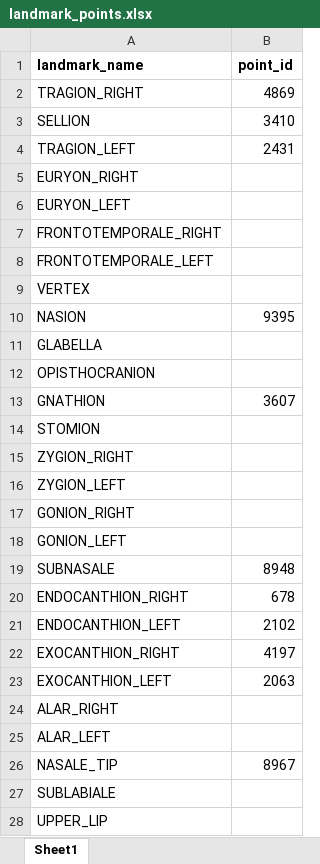
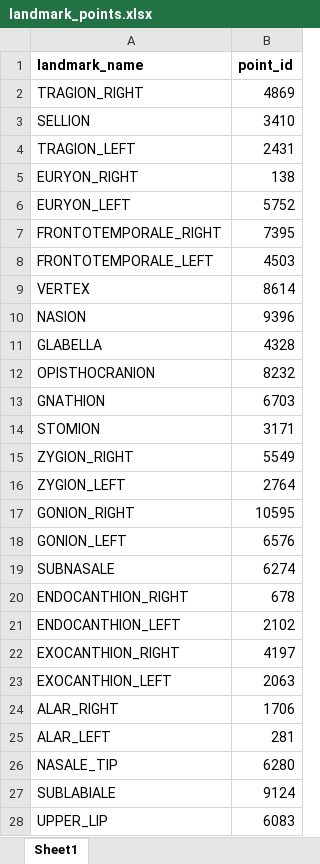
Before and after one commit to franztapiac/3dphoto, an Excel workbook: franz_hsa/landmark_evaluation/landmark_points.xlsx, sheet Sheet1, drawn as a sheet; values as stored, in another font and other column widths than the file's, no borders; the diff names each change by its address in the sheet, - before the commit and + after, or states it on an @@ line.

Commit message:
annotated the 27 landmarks

```diff
--- a/franz_hsa/landmark_evaluation/landmark_points.xlsx (sheet Sheet1)
+++ b/franz_hsa/landmark_evaluation/landmark_points.xlsx (sheet Sheet1)
-B5 (point_id): (empty)
+B5 (point_id): 138
-B6 (point_id): (empty)
+B6 (point_id): 5752
-B7 (point_id): (empty)
+B7 (point_id): 7395
-B8 (point_id): (empty)
+B8 (point_id): 4503
-B9 (point_id): (empty)
+B9 (point_id): 8614
-B10 (point_id): 9395
+B10 (point_id): 9396
-B11 (point_id): (empty)
+B11 (point_id): 4328
-B12 (point_id): (empty)
+B12 (point_id): 8232
-B13 (point_id): 3607
+B13 (point_id): 6703
-B14 (point_id): (empty)
+B14 (point_id): 3171
-B15 (point_id): (empty)
+B15 (point_id): 5549
-B16 (point_id): (empty)
+B16 (point_id): 2764
-B17 (point_id): (empty)
+B17 (point_id): 10595
-B18 (point_id): (empty)
+B18 (point_id): 6576
-B19 (point_id): 8948
+B19 (point_id): 6274
-B24 (point_id): (empty)
+B24 (point_id): 1706
-B25 (point_id): (empty)
+B25 (point_id): 281
-B26 (point_id): 8967
+B26 (point_id): 6280
-B27 (point_id): (empty)
+B27 (point_id): 9124
-B28 (point_id): (empty)
+B28 (point_id): 6083
```
